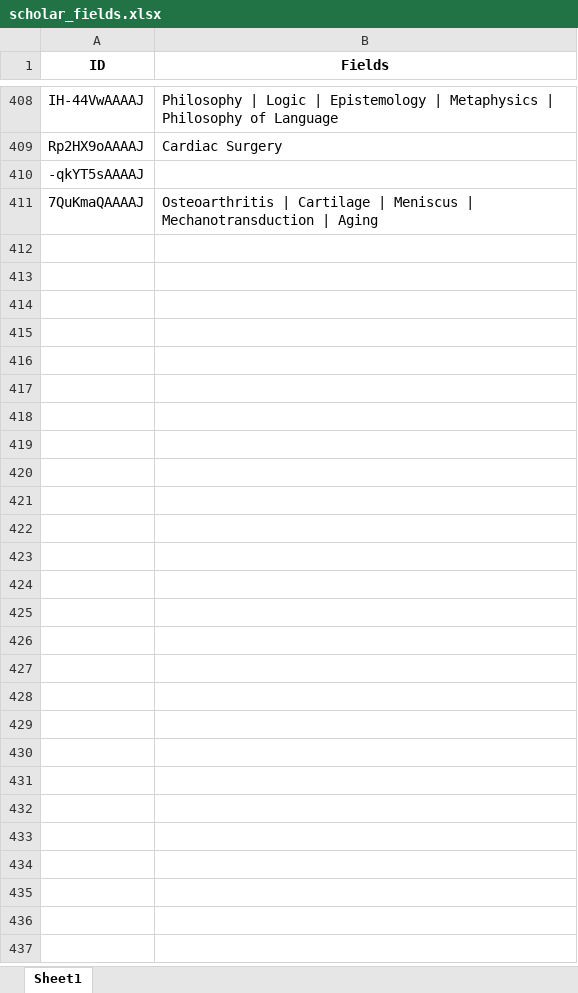
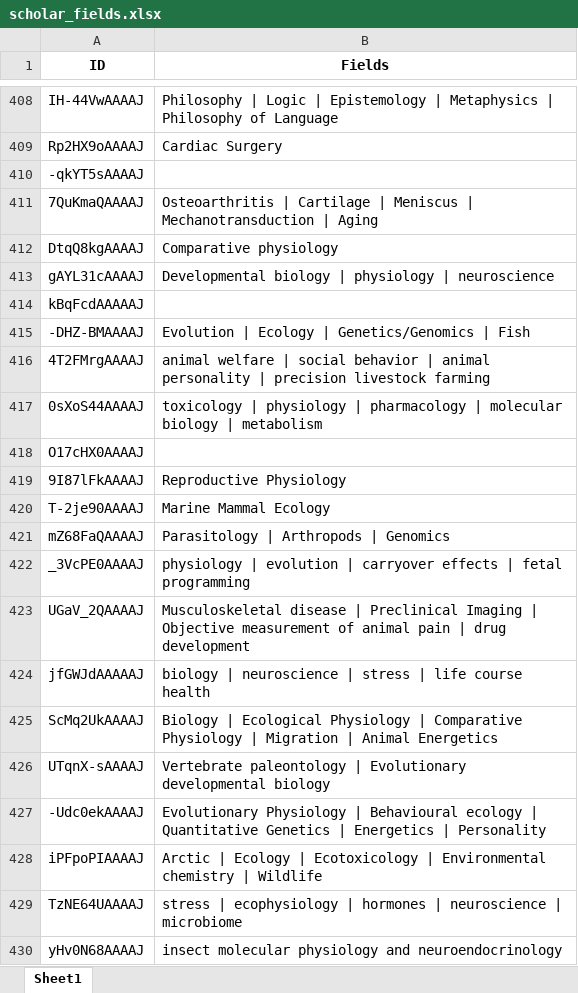
Before and after one commit to aleungplants/nserc-pdf, an Excel workbook: scholar_fields.xlsx, sheet Sheet1, drawn as a sheet; only a part is shown, gaps mark what is left out; values as stored, in another font and other column widths than the file's, no borders; the diff covers the shown part only; the diff names each change by its address in the sheet, - before the commit and + after, or states it on an @@ line.

```diff
--- a/scholar_fields.xlsx (sheet Sheet1)
+++ b/scholar_fields.xlsx (sheet Sheet1)
+row 412: DtqQ8kgAAAAJ | Comparative physiology
+row 413: gAYL31cAAAAJ | Developmental biology | physiology | neuroscience
+row 414: kBqFcdAAAAAJ
+row 415: -DHZ-BMAAAAJ | Evolution | Ecology | Genetics/Genomics | Fish
+row 416: 4T2FMrgAAAAJ | animal welfare | social behavior | animal personality | precision livestock farming
+row 417: 0sXoS44AAAAJ | toxicology | physiology | pharmacology | molecular biology | metabolism
+row 418: O17cHX0AAAAJ
+row 419: 9I87lFkAAAAJ | Reproductive Physiology
+row 420: T-2je90AAAAJ | Marine Mammal Ecology
+row 421: mZ68FaQAAAAJ | Parasitology | Arthropods | Genomics
+row 422: _3VcPE0AAAAJ | physiology | evolution | carryover effects | fetal programming
+row 423: UGaV_2QAAAAJ | Musculoskeletal disease | Preclinical Imaging | Objective measurement of animal pain | drug development
+row 424: jfGWJdAAAAAJ | biology | neuroscience | stress | life course health
+row 425: ScMq2UkAAAAJ | Biology | Ecological Physiology | Comparative Physiology | Migration | Animal Energetics
+row 426: UTqnX-sAAAAJ | Vertebrate paleontology | Evolutionary developmental biology
+row 427: -Udc0ekAAAAJ | Evolutionary Physiology | Behavioural ecology | Quantitative Genetics | Energetics | Personality
+row 428: iPFpoPIAAAAJ | Arctic | Ecology | Ecotoxicology | Environmental chemistry | Wildlife
+row 429: TzNE64UAAAAJ | stress | ecophysiology | hormones | neuroscience | microbiome
+row 430: yHv0N68AAAAJ | insect molecular physiology and neuroendocrinology
```
Also changed, not shown: 45 added rows elsewhere in this sheet, parsednames_checked.xlsx, scholars.xlsx, 10 other files.
